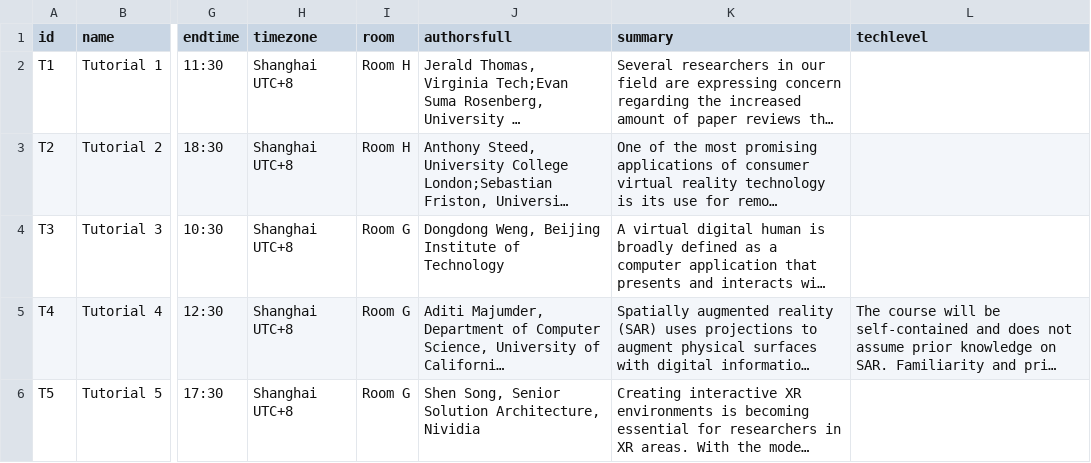
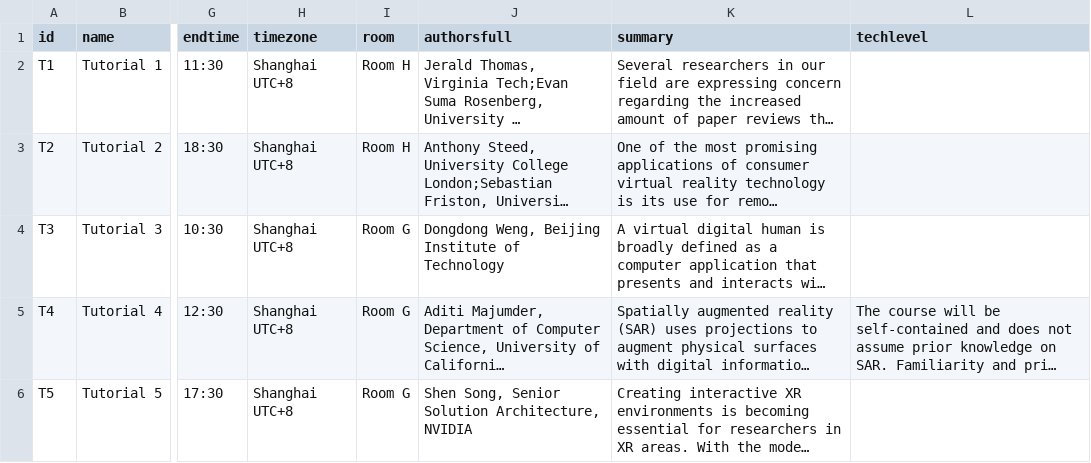
Before and after one commit to ieeevr/2024-test, a CSV file: _data/tutorials.csv, drawn as a sheet; only a part is shown, gaps mark what is left out; long unchanged cells end in …; the diff names each change by its address in the sheet, - before the commit and + after, or states it on an @@ line.

Commit message:
Update tutorials.csv

```diff
--- a/_data/tutorials.csv
+++ b/_data/tutorials.csv
-J6 (authorsfull): …Solution Architecture, Nividia
+J6 (authorsfull): …Solution Architecture, NVIDIA
```
